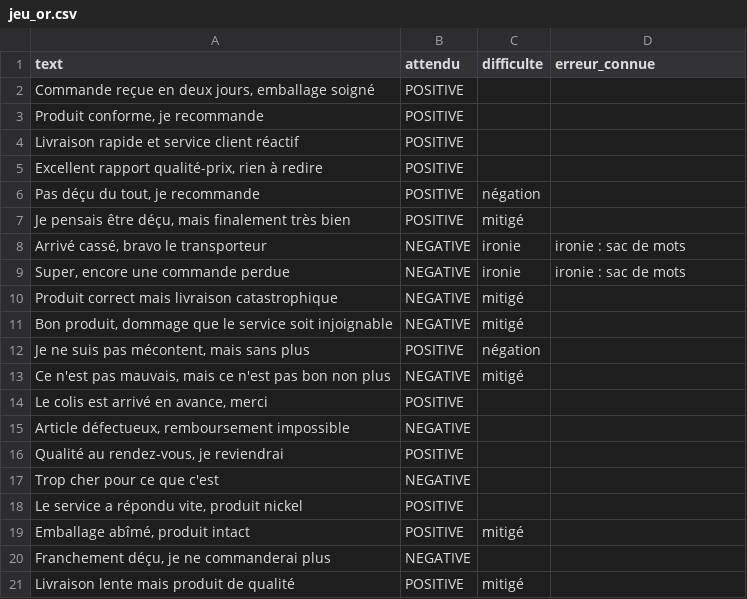
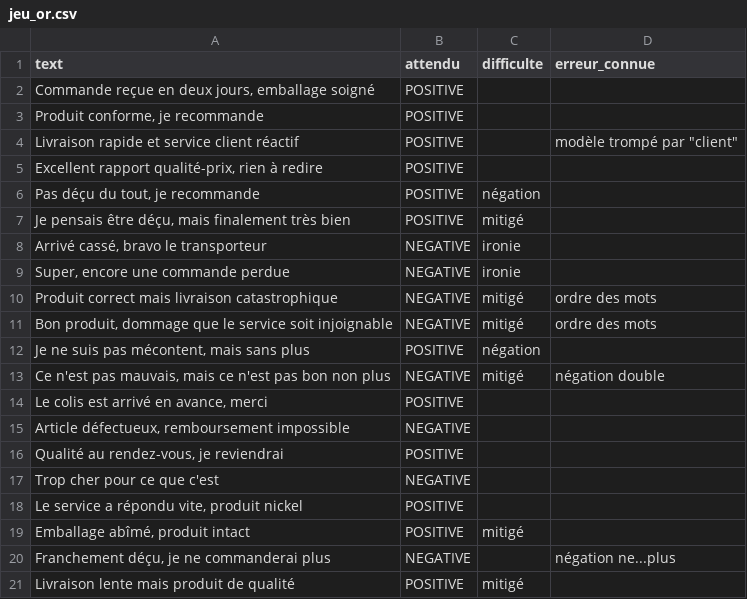
Before and after one commit to othmaneamaa/sentiment-app, a CSV file: data/jeu_or.csv, drawn as a sheet.

```diff
--- a/data/jeu_or.csv
+++ b/data/jeu_or.csv
@@ -3,3 +3,3 @@
 "Produit conforme, je recommande",POSITIVE,,
-"Livraison rapide et service client réactif",POSITIVE,,
+"Livraison rapide et service client réactif",POSITIVE,,modèle trompé par "client"
 "Excellent rapport qualité-prix, rien à redire",POSITIVE,,
@@ -7,8 +7,8 @@
 "Je pensais être déçu, mais finalement très bien",POSITIVE,mitigé,
-"Arrivé cassé, bravo le transporteur",NEGATIVE,ironie,ironie : sac de mots
-"Super, encore une commande perdue",NEGATIVE,ironie,ironie : sac de mots
-"Produit correct mais livraison catastrophique",NEGATIVE,mitigé,
-"Bon produit, dommage que le service soit injoignable",NEGATIVE,mitigé,
+"Arrivé cassé, bravo le transporteur",NEGATIVE,ironie,
+"Super, encore une commande perdue",NEGATIVE,ironie,
+"Produit correct mais livraison catastrophique",NEGATIVE,mitigé,ordre des mots
+"Bon produit, dommage que le service soit injoignable",NEGATIVE,mitigé,ordre des mots
 "Je ne suis pas mécontent, mais sans plus",POSITIVE,négation,
-"Ce n'est pas mauvais, mais ce n'est pas bon non plus",NEGATIVE,mitigé,
+"Ce n'est pas mauvais, mais ce n'est pas bon non plus",NEGATIVE,mitigé,négation double
 "Le colis est arrivé en avance, merci",POSITIVE,,
@@ -19,3 +19,3 @@
 "Emballage abîmé, produit intact",POSITIVE,mitigé,
-"Franchement déçu, je ne commanderai plus",NEGATIVE,,
+"Franchement déçu, je ne commanderai plus",NEGATIVE,,négation ne...plus
 "Livraison lente mais produit de qualité",POSITIVE,mitigé,
```
Also changed, not shown: 12 other files.
